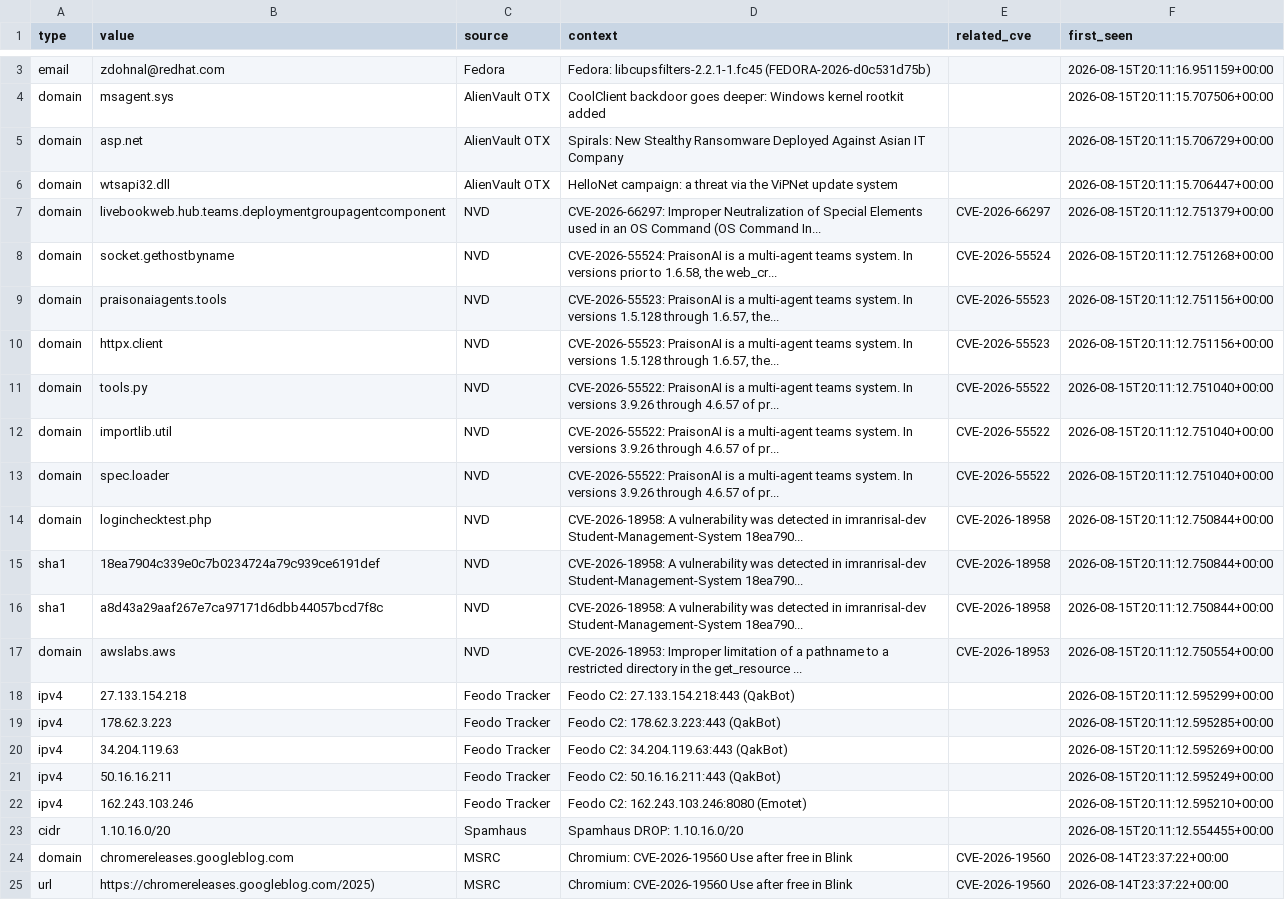
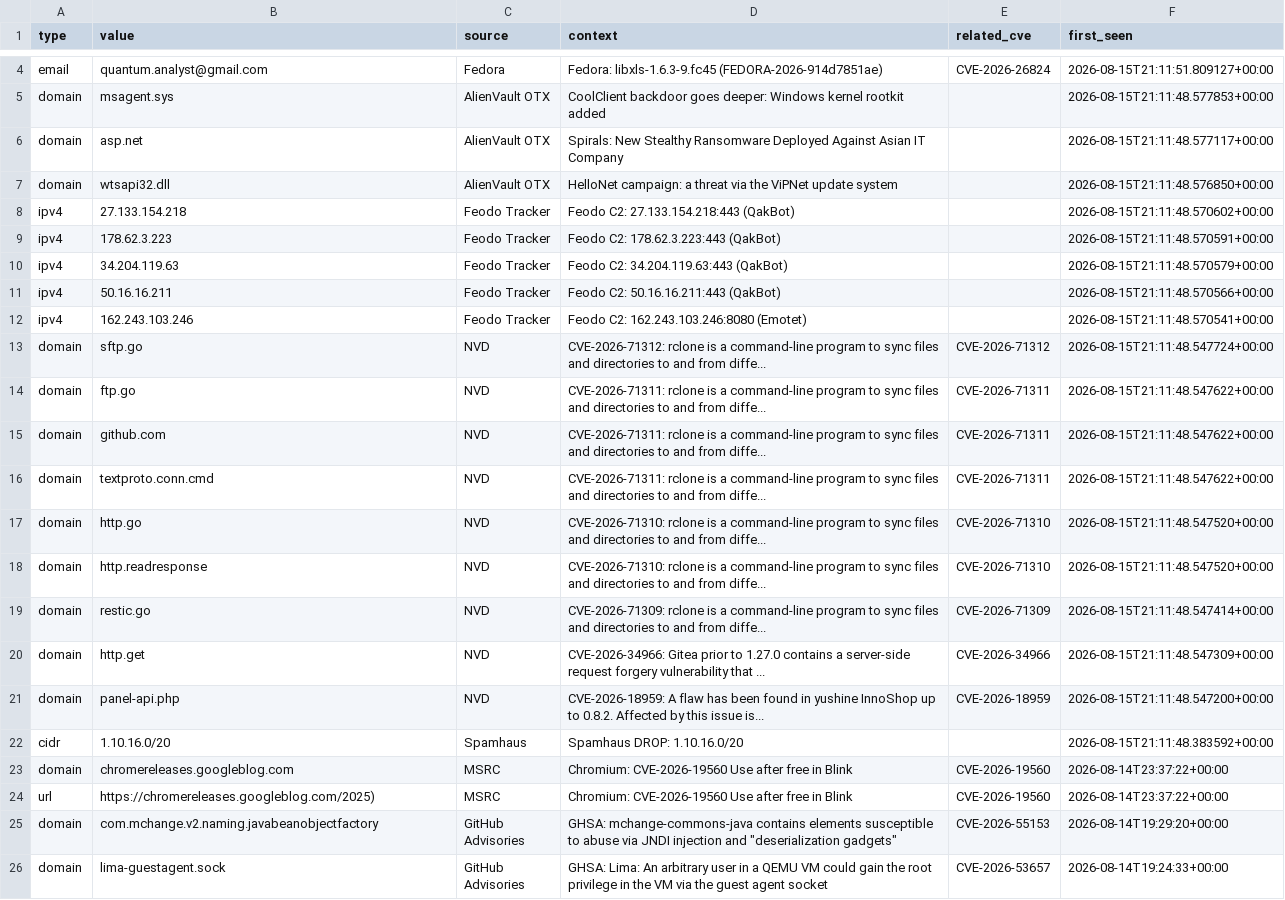
Before and after one commit to priyanshu965/Cyberwatch, a CSV file: data/exports/iocs.csv, drawn as a sheet; only a part is shown, gaps mark what is left out; the shorter side is filled out with more unchanged rows; removed rows and columns are numbered as before the commit, all else as after; the diff covers the shown part only; the diff names each change by its address in the sheet, - before the commit and + after, or states it on an @@ line.

```diff
--- a/data/exports/iocs.csv
+++ b/data/exports/iocs.csv
-B4 (value): zdohnal@redhat.com
+B4 (value): quantum.analyst@gmail.com
-D4 (context): Fedora: libcupsfilters-2.2.1-1.fc45 (FEDORA-2026-d0c531d75b)
+D4 (context): Fedora: libxls-1.6.3-9.fc45 (FEDORA-2026-914d7851ae)
-E4 (related_cve): (empty)
+E4 (related_cve): CVE-2026-26824
-F4 (first_seen): 2026-08-15T20:11:16.951159+00:00
+F4 (first_seen): 2026-08-15T21:11:51.809127+00:00
-F5 (first_seen): 2026-08-15T20:11:15.707506+00:00
+F5 (first_seen): 2026-08-15T21:11:48.577853+00:00
-F6 (first_seen): 2026-08-15T20:11:15.706729+00:00
+F6 (first_seen): 2026-08-15T21:11:48.577117+00:00
-F7 (first_seen): 2026-08-15T20:11:15.706447+00:00
+F7 (first_seen): 2026-08-15T21:11:48.576850+00:00
-row 7: domain | livebookweb.hub.teams.deploymentgroupagentcomponent | NVD | CVE-2026-66297: Improper Neutralization of Special Elements used in an OS Command (OS Command In... | CVE-2026-66297 | 2026-08-15T20:11:12.751379+00:00
-row 8: domain | socket.gethostbyname | NVD | CVE-2026-55524: PraisonAI is a multi-agent teams system. In versions prior to 1.6.58, the web_cr... | CVE-2026-55524 | 2026-08-15T20:11:12.751268+00:00
-row 9: domain | praisonaiagents.tools | NVD | CVE-2026-55523: PraisonAI is a multi-agent teams system. In versions 1.5.128 through 1.6.57, the... | CVE-2026-55523 | 2026-08-15T20:11:12.751156+00:00
-row 10: domain | httpx.client | NVD | CVE-2026-55523: PraisonAI is a multi-agent teams system. In versions 1.5.128 through 1.6.57, the... | CVE-2026-55523 | 2026-08-15T20:11:12.751156+00:00
-row 11: domain | tools.py | NVD | CVE-2026-55522: PraisonAI is a multi-agent teams system. In versions 3.9.26 through 4.6.57 of pr... | CVE-2026-55522 | 2026-08-15T20:11:12.751040+00:00
-row 12: domain | importlib.util | NVD | CVE-2026-55522: PraisonAI is a multi-agent teams system. In versions 3.9.26 through 4.6.57 of pr... | CVE-2026-55522 | 2026-08-15T20:11:12.751040+00:00
-row 13: domain | spec.loader | NVD | CVE-2026-55522: PraisonAI is a multi-agent teams system. In versions 3.9.26 through 4.6.57 of pr... | CVE-2026-55522 | 2026-08-15T20:11:12.751040+00:00
-row 14: domain | loginchecktest.php | NVD | CVE-2026-18958: A vulnerability was detected in imranrisal-dev Student-Management-System 18ea790... | CVE-2026-18958 | 2026-08-15T20:11:12.750844+00:00
-row 15: sha1 | 18ea7904c339e0c7b0234724a79c939ce6191def | NVD | CVE-2026-18958: A vulnerability was detected in imranrisal-dev Student-Management-System 18ea790... | CVE-2026-18958 | 2026-08-15T20:11:12.750844+00:00
-row 16: sha1 | a8d43a29aaf267e7ca97171d6dbb44057bcd7f8c | NVD | CVE-2026-18958: A vulnerability was detected in imranrisal-dev Student-Management-System 18ea790... | CVE-2026-18958 | 2026-08-15T20:11:12.750844+00:00
-row 17: domain | awslabs.aws | NVD | CVE-2026-18953: Improper limitation of a pathname to a restricted directory in the get_resource ... | CVE-2026-18953 | 2026-08-15T20:11:12.750554+00:00
-F8 (first_seen): 2026-08-15T20:11:12.595299+00:00
+F8 (first_seen): 2026-08-15T21:11:48.570602+00:00
-F9 (first_seen): 2026-08-15T20:11:12.595285+00:00
+F9 (first_seen): 2026-08-15T21:11:48.570591+00:00
-F10 (first_seen): 2026-08-15T20:11:12.595269+00:00
+F10 (first_seen): 2026-08-15T21:11:48.570579+00:00
-F11 (first_seen): 2026-08-15T20:11:12.595249+00:00
+F11 (first_seen): 2026-08-15T21:11:48.570566+00:00
-F12 (first_seen): 2026-08-15T20:11:12.595210+00:00
+F12 (first_seen): 2026-08-15T21:11:48.570541+00:00
+row 13: domain | sftp.go | NVD | CVE-2026-71312: rclone is a command-line program to sync files and directories to and from diffe... | CVE-2026-71312 | 2026-08-15T21:11:48.547724+00:00
+row 14: domain | ftp.go | NVD | CVE-2026-71311: rclone is a command-line program to sync files and directories to and from diffe... | CVE-2026-71311 | 2026-08-15T21:11:48.547622+00:00
+row 15: domain | github.com | NVD | CVE-2026-71311: rclone is a command-line program to sync files and directories to and from diffe... | CVE-2026-71311 | 2026-08-15T21:11:48.547622+00:00
+row 16: domain | textproto.conn.cmd | NVD | CVE-2026-71311: rclone is a command-line program to sync files and directories to and from diffe... | CVE-2026-71311 | 2026-08-15T21:11:48.547622+00:00
+row 17: domain | http.go | NVD | CVE-2026-71310: rclone is a command-line program to sync files and directories to and from diffe... | CVE-2026-71310 | 2026-08-15T21:11:48.547520+00:00
+row 18: domain | http.readresponse | NVD | CVE-2026-71310: rclone is a command-line program to sync files and directories to and from diffe... | CVE-2026-71310 | 2026-08-15T21:11:48.547520+00:00
+row 19: domain | restic.go | NVD | CVE-2026-71309: rclone is a command-line program to sync files and directories to and from diffe... | CVE-2026-71309 | 2026-08-15T21:11:48.547414+00:00
+row 20: domain | http.get | NVD | CVE-2026-34966: Gitea prior to 1.27.0 contains a server-side request forgery vulnerability that ... | CVE-2026-34966 | 2026-08-15T21:11:48.547309+00:00
+row 21: domain | panel-api.php | NVD | CVE-2026-18959: A flaw has been found in yushine InnoShop up to 0.8.2. Affected by this issue is... | CVE-2026-18959 | 2026-08-15T21:11:48.547200+00:00
-F22 (first_seen): 2026-08-15T20:11:12.554455+00:00
+F22 (first_seen): 2026-08-15T21:11:48.383592+00:00
```
Also changed, not shown: 1 added row and 4 edited cells elsewhere in this file, 7 other files.
